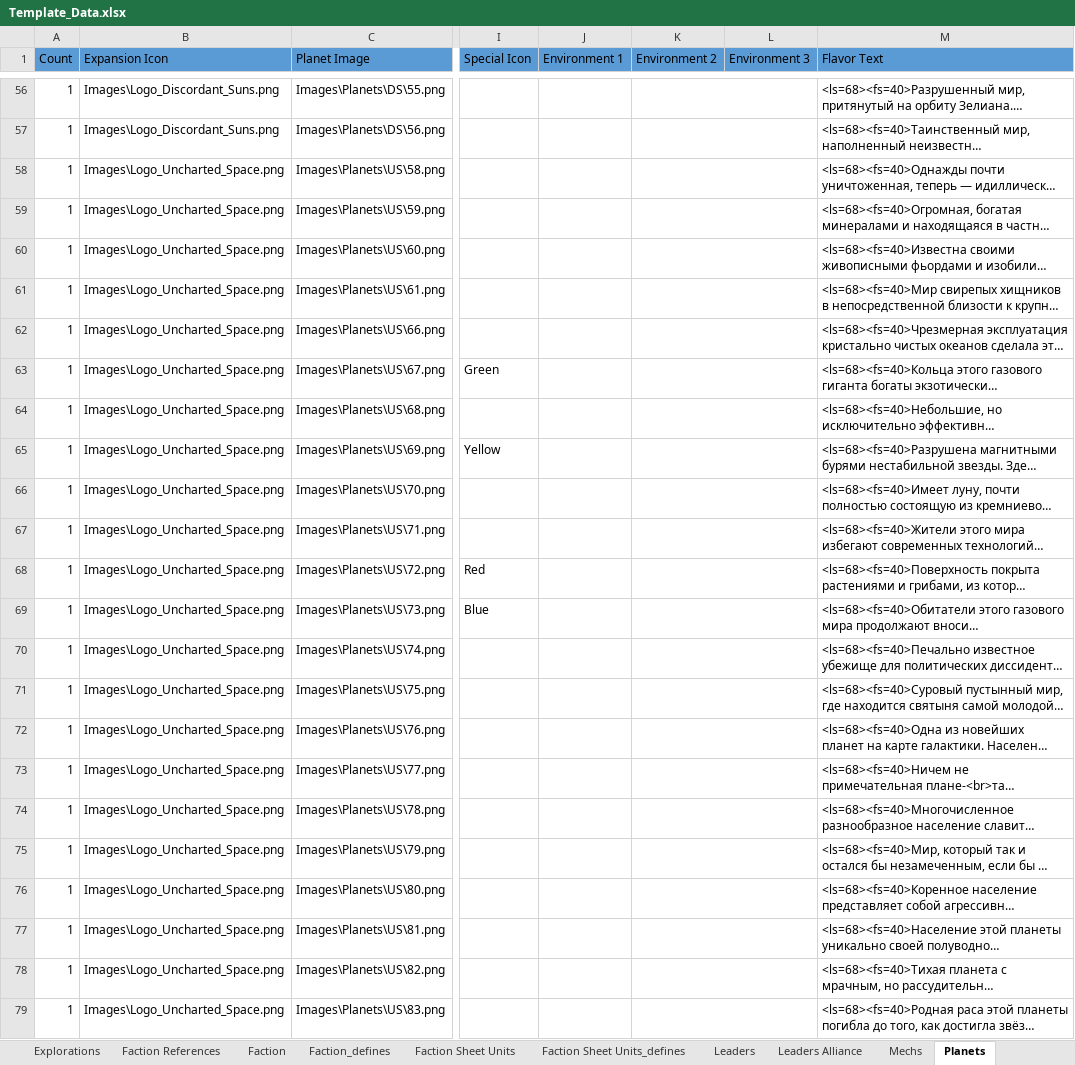
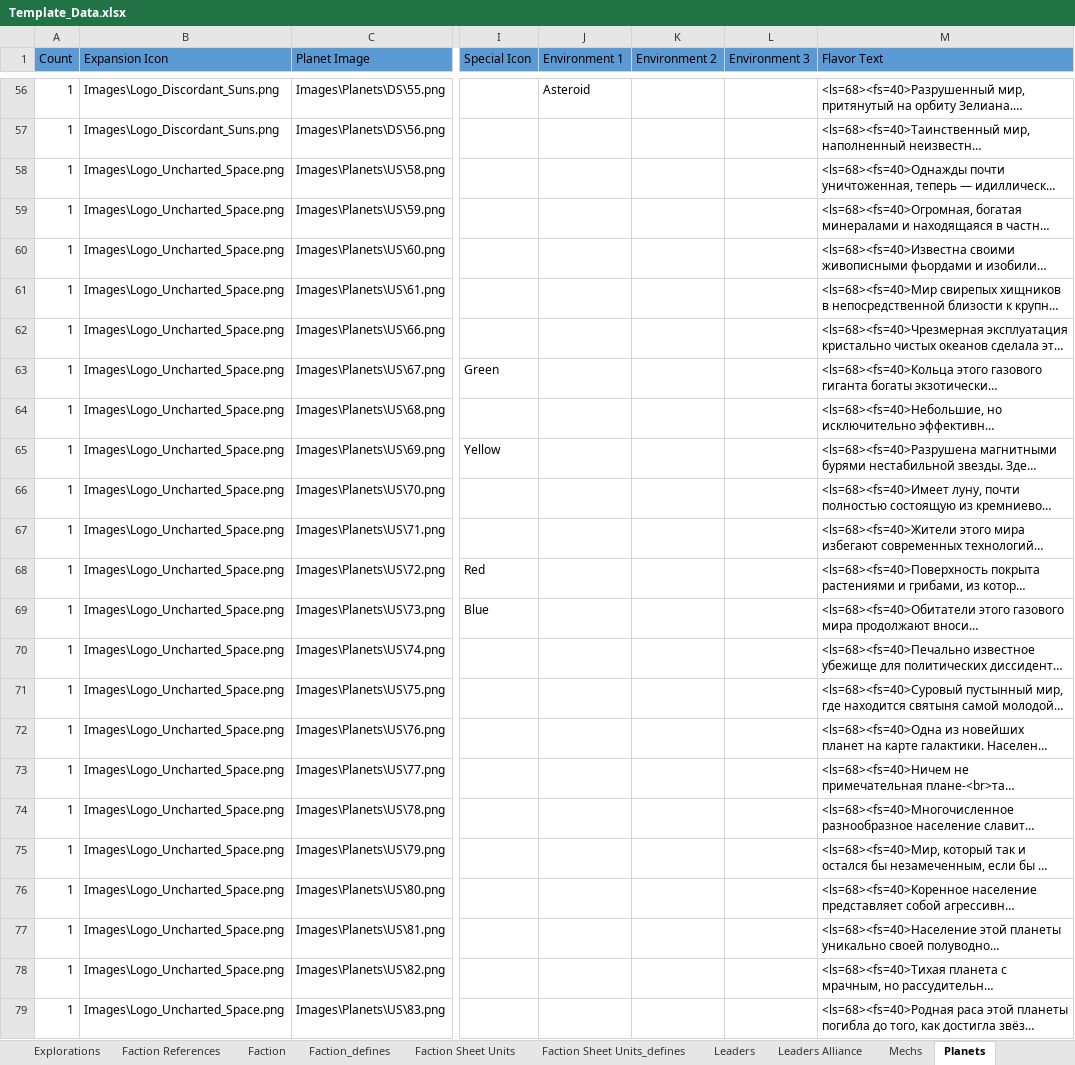
Before and after one commit to ZhenjaMax/TI4Templates, an Excel workbook: Template_Data.xlsx, sheet Planets, drawn as a sheet; only a part is shown, gaps mark what is left out; long unchanged cells end in …; values as stored, in another font and other column widths than the file's, no borders; the diff covers the shown part only; the diff names each change by its address in the sheet, - before the commit and + after, or states it on an @@ line.

Commit message:
cuts & planets 6

```diff
--- a/Template_Data.xlsx (sheet Planets)
+++ b/Template_Data.xlsx (sheet Planets)
-J56 (Environment 1): (empty)
+J56 (Environment 1): Asteroid
-K56:L56 merged
-K57:L57 merged
-K58:L58 merged
-K59:L59 merged
-K60:L60 merged
-K61:L61 merged
-K62:L62 merged
-K63:L63 merged
-K64:L64 merged
-K65:L65 merged
-K66:L66 merged
-K67:L67 merged
-K68:L68 merged
-K69:L69 merged
-K70:L70 merged
-K71:L71 merged
-K72:L72 merged
-K73:L73 merged
-K74:L74 merged
-K75:L75 merged
-K76:L76 merged
-K77:L77 merged
-K78:L78 merged
-K79:L79 merged
```
Also changed, not shown: 3 edited cells and merged cells elsewhere in this sheet, 9 other files.
